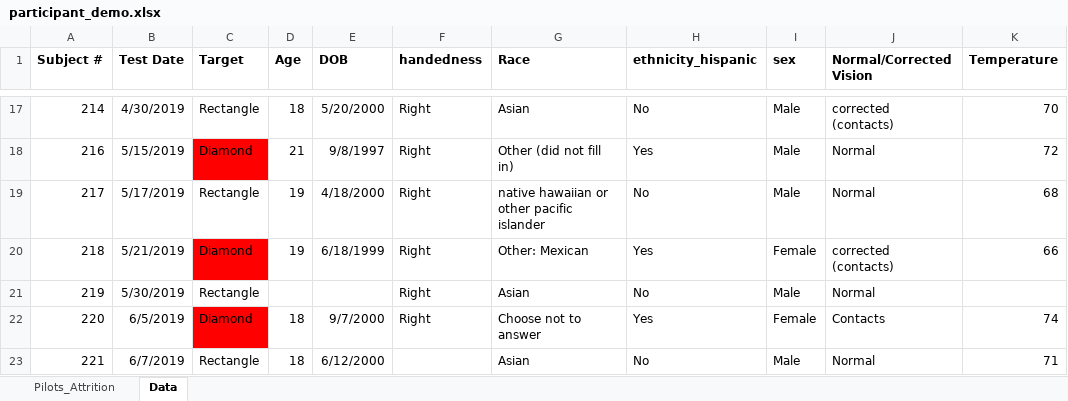
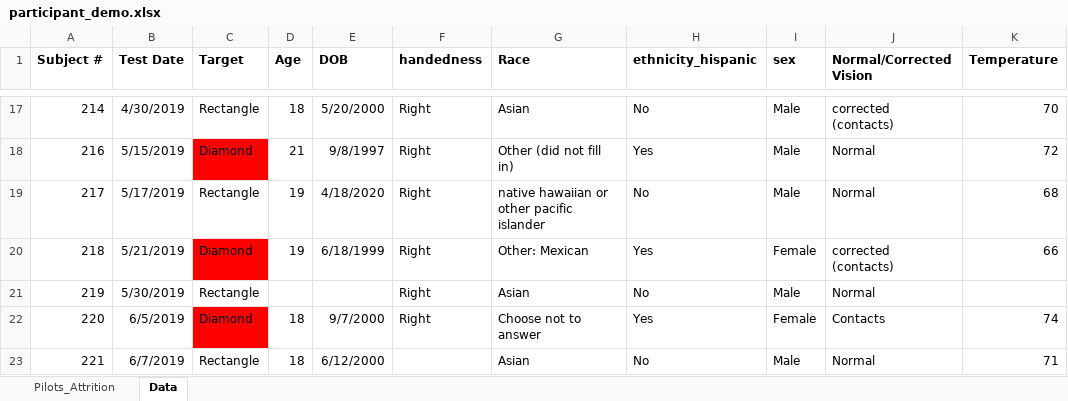
Before and after one commit to psych-259-data-science-2022/259-exploratory-data-analysis, an Excel workbook: docs/data-raw/participant_demo.xlsx, sheet Data, drawn as a sheet; only a part is shown, gaps mark what is left out; values as stored, in another font and other column widths than the file's, no borders; the diff names each change by its address in the sheet, - before the commit and + after, or states it on an @@ line.

Commit message:
data explorer

```diff
--- a/docs/data-raw/participant_demo.xlsx (sheet Data)
+++ b/docs/data-raw/participant_demo.xlsx (sheet Data)
-E19 (DOB): 4/18/2000
+E19 (DOB): 4/18/2020
```
Also changed, not shown: 6 other files.
